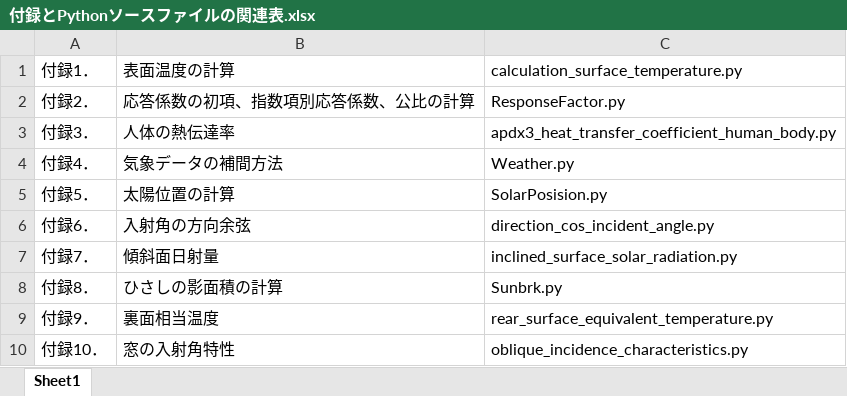
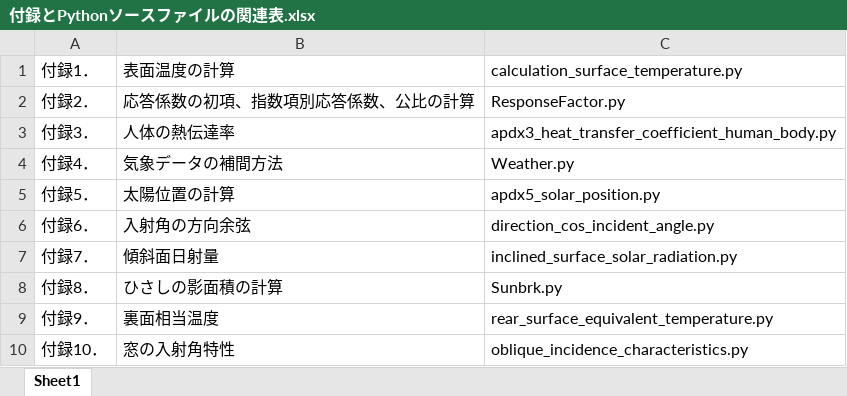
Before and after one commit to BRI-EES-House/heat_load_calc, an Excel workbook: heatload_calc/Python/付録とPythonソースファイルの関連表.xlsx, sheet Sheet1, drawn as a sheet; only a part is shown; values as stored, in another font and other column widths than the file's, no borders; the diff names each change by its address in the sheet, - before the commit and + after, or states it on an @@ line.

```diff
--- a/heatload_calc/Python/付録とPythonソースファイルの関連表.xlsx (sheet Sheet1)
+++ b/heatload_calc/Python/付録とPythonソースファイルの関連表.xlsx (sheet Sheet1)
-C5: SolarPosision.py
+C5: apdx5_solar_position.py
```
Also changed, not shown: 5 other files.
